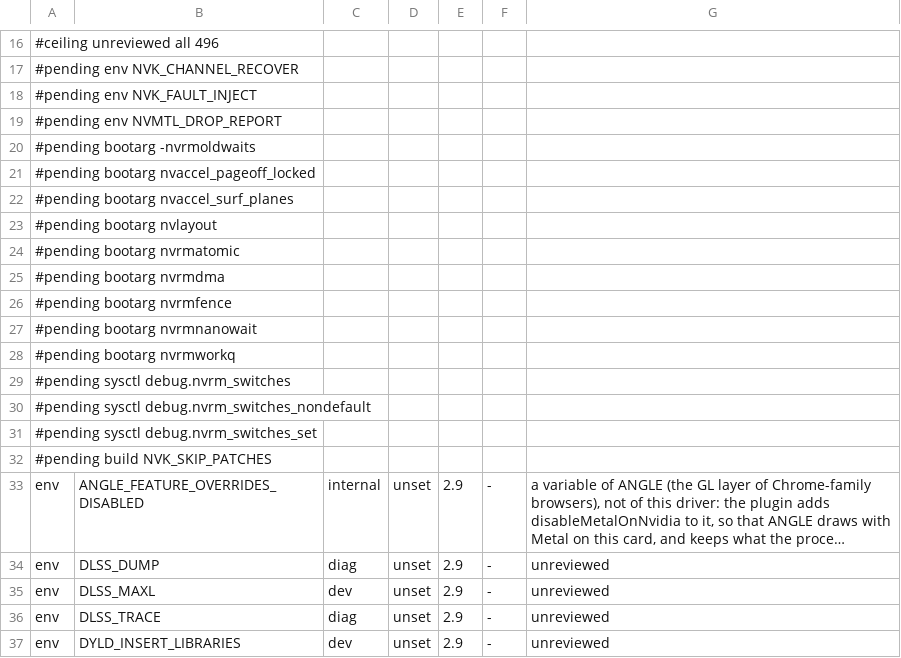
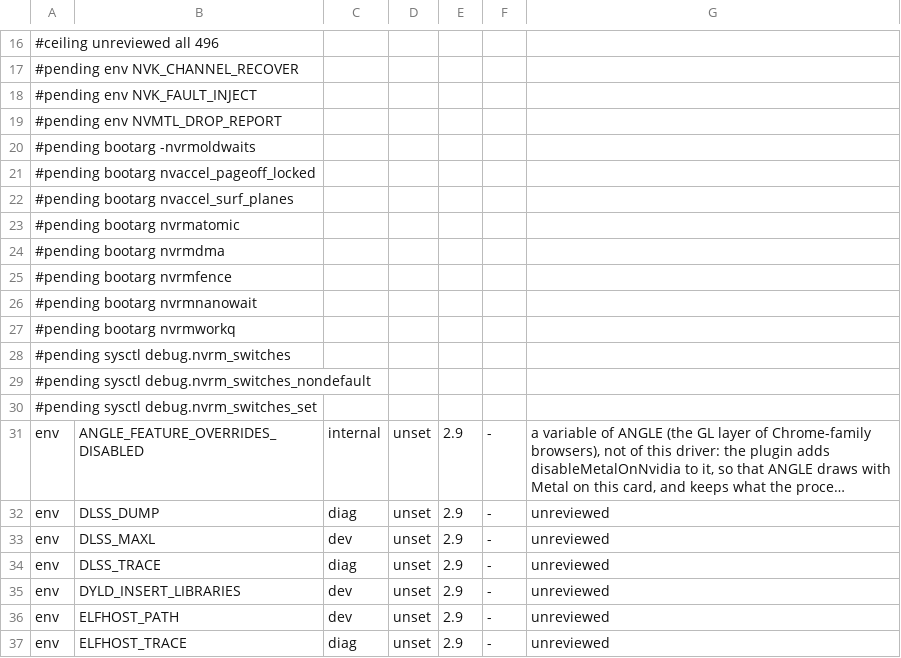
Before and after one commit to TheFormidable/nvidia-macos-driver, a TSV file: tools/switches.tsv, drawn as a sheet; only a part is shown, gaps mark what is left out; the shorter side is filled out with more unchanged rows; long unchanged cells end in …; the diff names each change by its address in the sheet, - before the commit and + after, or states it on an @@ line.

```diff
--- a/tools/switches.tsv
+++ b/tools/switches.tsv
-row 23: #pending bootarg nvlayout
-row 32: #pending build NVK_SKIP_PATCHES
```
Also changed, not shown: 2 other files.
